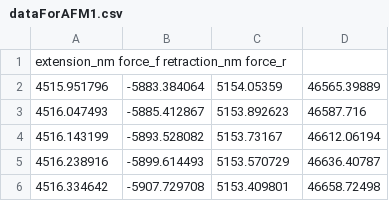
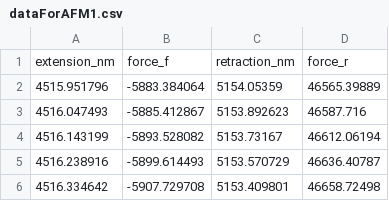
Before and after one commit to PilotLauren/AFM_Dextran, a CSV file: dataForAFM1.csv, drawn as a sheet; only a part is shown; removed rows and columns are numbered as before the commit, all else as after; the diff names each change by its address in the sheet, - before the commit and + after, or states it on an @@ line.

Commit message:
yay

```diff
--- a/dataForAFM1.csv
+++ b/dataForAFM1.csv
-row 1: extension_nm force_f retraction_nm force_r
+row 1: extension_nm | force_f | retraction_nm | force_r
```
